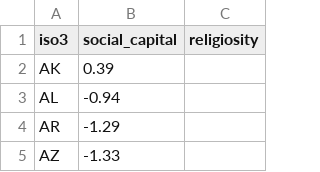
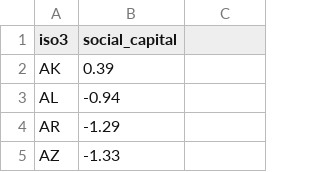
Before and after one commit to wodeyara/fertilityAcrossWorld, a CSV file: data-pipeline/data/us_social_capital.csv, drawn as a sheet; only a part is shown; the diff names each change by its address in the sheet, - before the commit and + after, or states it on an @@ line.

```diff
--- a/data-pipeline/data/us_social_capital.csv
+++ b/data-pipeline/data/us_social_capital.csv
-C1: religiosity
+C1: (empty)
```
Also changed, not shown: data-pipeline/data/us_states.csv, 4 other files.
